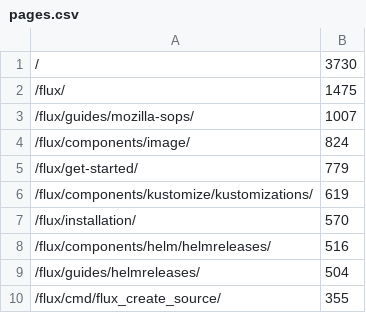
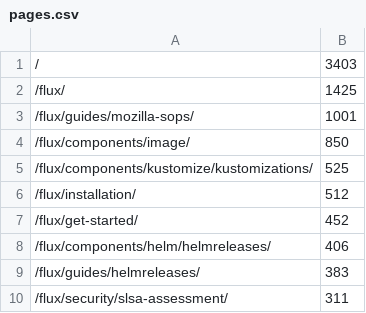
Before and after one commit to fluxcd/stats, a CSV file: pages.csv, drawn as a sheet.

```diff
--- a/pages.csv
+++ b/pages.csv
@@ -1,10 +1,10 @@
-/,3730
-/flux/,1475
-/flux/guides/mozilla-sops/,1007
-/flux/components/image/,824
-/flux/get-started/,779
-/flux/components/kustomize/kustomizations/,619
-/flux/installation/,570
-/flux/components/helm/helmreleases/,516
-/flux/guides/helmreleases/,504
-/flux/cmd/flux_create_source/,355
+/,3403
+/flux/,1425
+/flux/guides/mozilla-sops/,1001
+/flux/components/image/,850
+/flux/components/kustomize/kustomizations/,525
+/flux/installation/,512
+/flux/get-started/,452
+/flux/components/helm/helmreleases/,406
+/flux/guides/helmreleases/,383
+/flux/security/slsa-assessment/,311
```
Also changed, not shown: not_found.csv, 4 other files.
